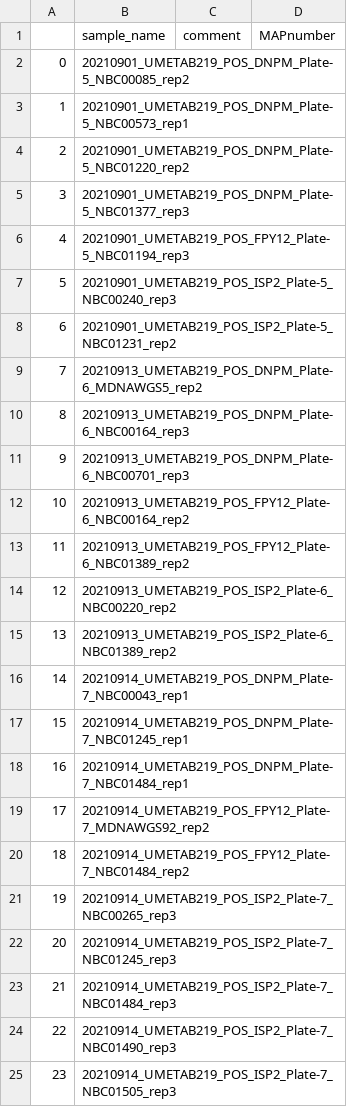
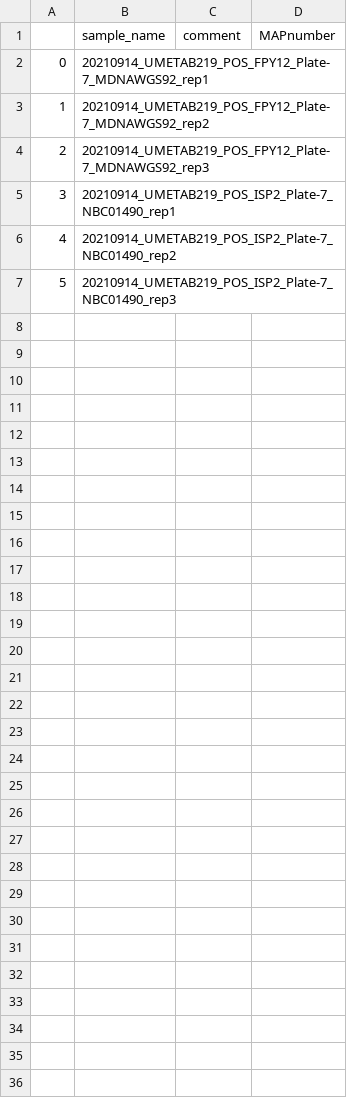
Before and after one commit to NBChub/snakemake-UmetaFlow, a TSV file: config/samples.tsv, drawn as a sheet; removed rows and columns are numbered as before the commit, all else as after; the diff names each change by its address in the sheet, - before the commit and + after, or states it on an @@ line.

```diff
--- a/config/samples.tsv
+++ b/config/samples.tsv
-B2 (sample_name): 20210901_UMETAB219_POS_DNPM_Plate-5_NBC00085_rep2
+B2 (sample_name): 20210914_UMETAB219_POS_FPY12_Plate-7_MDNAWGS92_rep1
-row 3: 1 | 20210901_UMETAB219_POS_DNPM_Plate-5_NBC00573_rep1
-row 4: 2 | 20210901_UMETAB219_POS_DNPM_Plate-5_NBC01220_rep2
-row 5: 3 | 20210901_UMETAB219_POS_DNPM_Plate-5_NBC01377_rep3
-row 6: 4 | 20210901_UMETAB219_POS_FPY12_Plate-5_NBC01194_rep3
-row 7: 5 | 20210901_UMETAB219_POS_ISP2_Plate-5_NBC00240_rep3
-row 8: 6 | 20210901_UMETAB219_POS_ISP2_Plate-5_NBC01231_rep2
-row 9: 7 | 20210913_UMETAB219_POS_DNPM_Plate-6_MDNAWGS5_rep2
-row 10: 8 | 20210913_UMETAB219_POS_DNPM_Plate-6_NBC00164_rep3
-row 11: 9 | 20210913_UMETAB219_POS_DNPM_Plate-6_NBC00701_rep3
-row 12: 10 | 20210913_UMETAB219_POS_FPY12_Plate-6_NBC00164_rep2
-row 13: 11 | 20210913_UMETAB219_POS_FPY12_Plate-6_NBC01389_rep2
-row 14: 12 | 20210913_UMETAB219_POS_ISP2_Plate-6_NBC00220_rep2
-row 15: 13 | 20210913_UMETAB219_POS_ISP2_Plate-6_NBC01389_rep2
-row 16: 14 | 20210914_UMETAB219_POS_DNPM_Plate-7_NBC00043_rep1
-row 17: 15 | 20210914_UMETAB219_POS_DNPM_Plate-7_NBC01245_rep1
-row 18: 16 | 20210914_UMETAB219_POS_DNPM_Plate-7_NBC01484_rep1
@@ column A renumbered between rows 3 and 7 @@
-B4 (sample_name): 20210914_UMETAB219_POS_FPY12_Plate-7_NBC01484_rep2
+B4 (sample_name): 20210914_UMETAB219_POS_FPY12_Plate-7_MDNAWGS92_rep3
-B5 (sample_name): 20210914_UMETAB219_POS_ISP2_Plate-7_NBC00265_rep3
+B5 (sample_name): 20210914_UMETAB219_POS_ISP2_Plate-7_NBC01490_rep1
-B6 (sample_name): 20210914_UMETAB219_POS_ISP2_Plate-7_NBC01245_rep3
+B6 (sample_name): 20210914_UMETAB219_POS_ISP2_Plate-7_NBC01490_rep2
-row 23: 21 | 20210914_UMETAB219_POS_ISP2_Plate-7_NBC01484_rep3
-row 25: 23 | 20210914_UMETAB219_POS_ISP2_Plate-7_NBC01505_rep3
```
Also changed, not shown: 3 other files.
